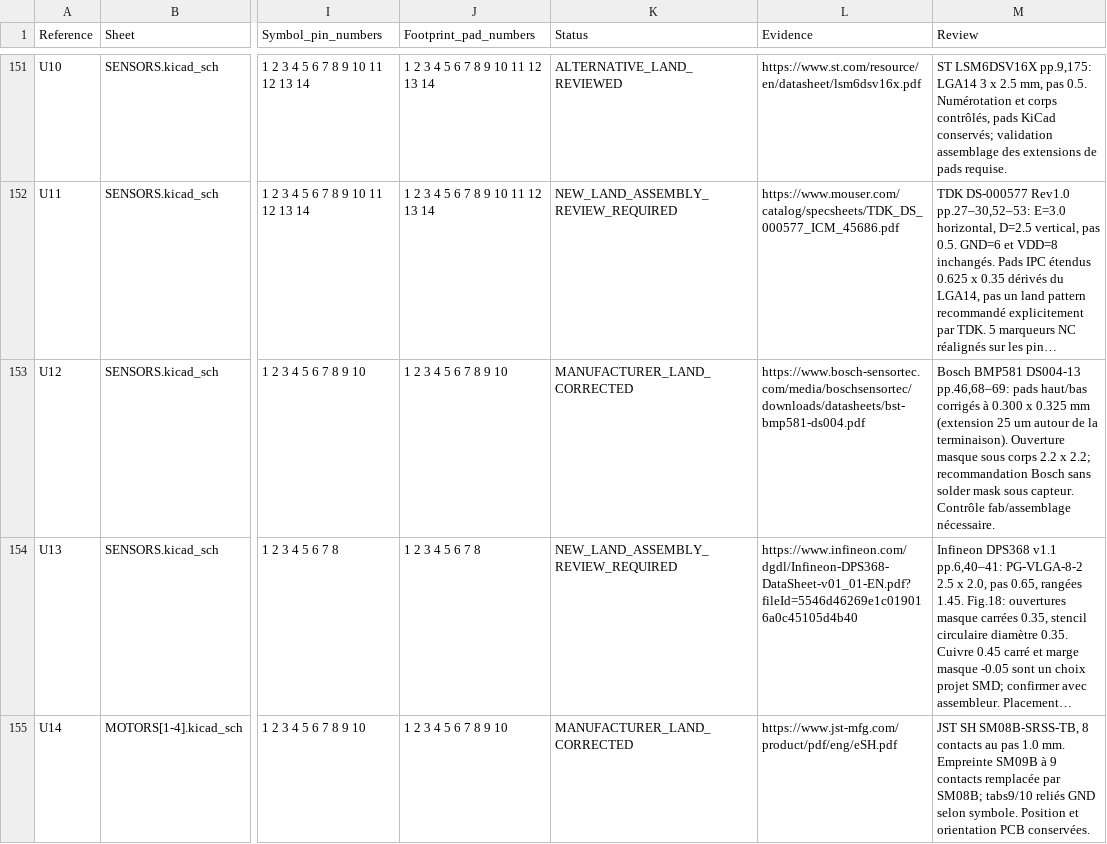
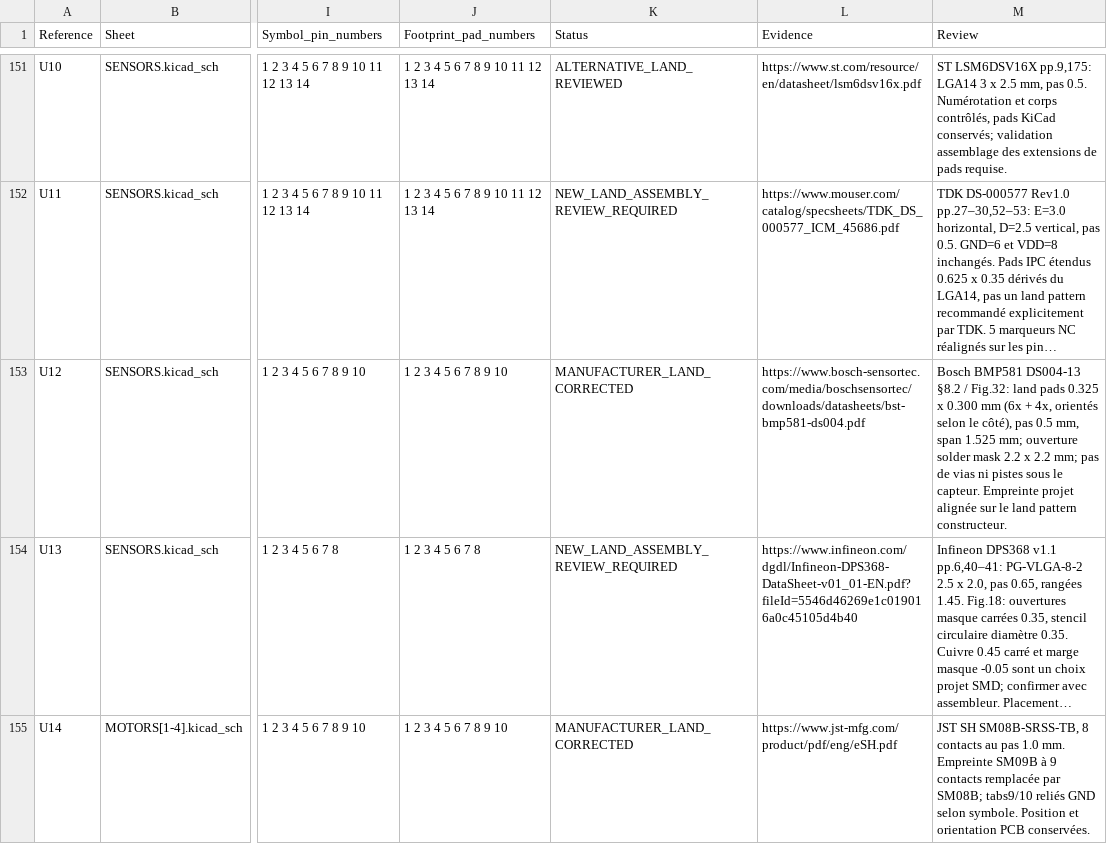
Before and after one commit to OliviezGit/FC_01, a CSV file: verification/COMPONENTS.csv, drawn as a sheet; only a part is shown, gaps mark what is left out; long unchanged cells end in …; the diff names each change by its address in the sheet, - before the commit and + after, or states it on an @@ line.

Commit message:
Fix U12 BMP581 footprint to Bosch DS004-13 land pattern

```diff
--- a/verification/COMPONENTS.csv
+++ b/verification/COMPONENTS.csv
-M153 (Review): …BMP581 DS004-13 pp.46,68–69: pads haut/bas corrigés à 0.300 x 0.325 mm (extension 25 um autour de la terminaison). Ouverture masque sous corps 2.2 x 2.2; recommandation Bosch sans solder mask sous capteur. Contrôle fab/assemblage nécessaire.
+M153 (Review): …BMP581 DS004-13 §8.2 / Fig.32: land pads 0.325 x 0.300 mm (6x + 4x, orientés selon le côté), pas 0.5 mm, span 1.525 mm; ouverture solder mask 2.2 x 2.2 mm; pas de vias ni pistes sous le capteur. Empreinte projet alignée sur le land pattern constructeur.
```
Also changed, not shown: 4 other files.
